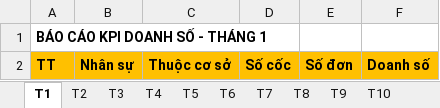
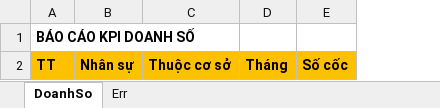
Before and after one commit to szen7dev/trixgo-cbs-micro, an Excel workbook: files/templates/excels/fnb_export_kpi.xlsx, sheet DoanhSo, drawn as a sheet; values as stored, in another font and other column widths than the file's, no borders; removed rows and columns are numbered as before the commit, all else as after; the diff names each change by its address in the sheet, - before the commit and + after, or states it on an @@ line.

```diff
--- a/files/templates/excels/fnb_export_kpi.xlsx (sheet DoanhSo)
+++ b/files/templates/excels/fnb_export_kpi.xlsx (sheet DoanhSo)
-sheet tab: T1
+sheet tab: DoanhSo
-sheet tab: T2
-sheet tab: T3
-sheet tab: T4
-sheet tab: T5
-sheet tab: T6
-sheet tab: T7
-sheet tab: T8
-sheet tab: T9
-sheet tab: T10
+column D, row 2: Tháng
-column E, row 2: Số đơn
-column F, row 2: Doanh số
-A1: BÁO CÁO KPI DOANH SỐ - THÁNG 1
+A1: BÁO CÁO KPI DOANH SỐ
```
Also changed, not shown: other sheet tabs, 5 other files.
